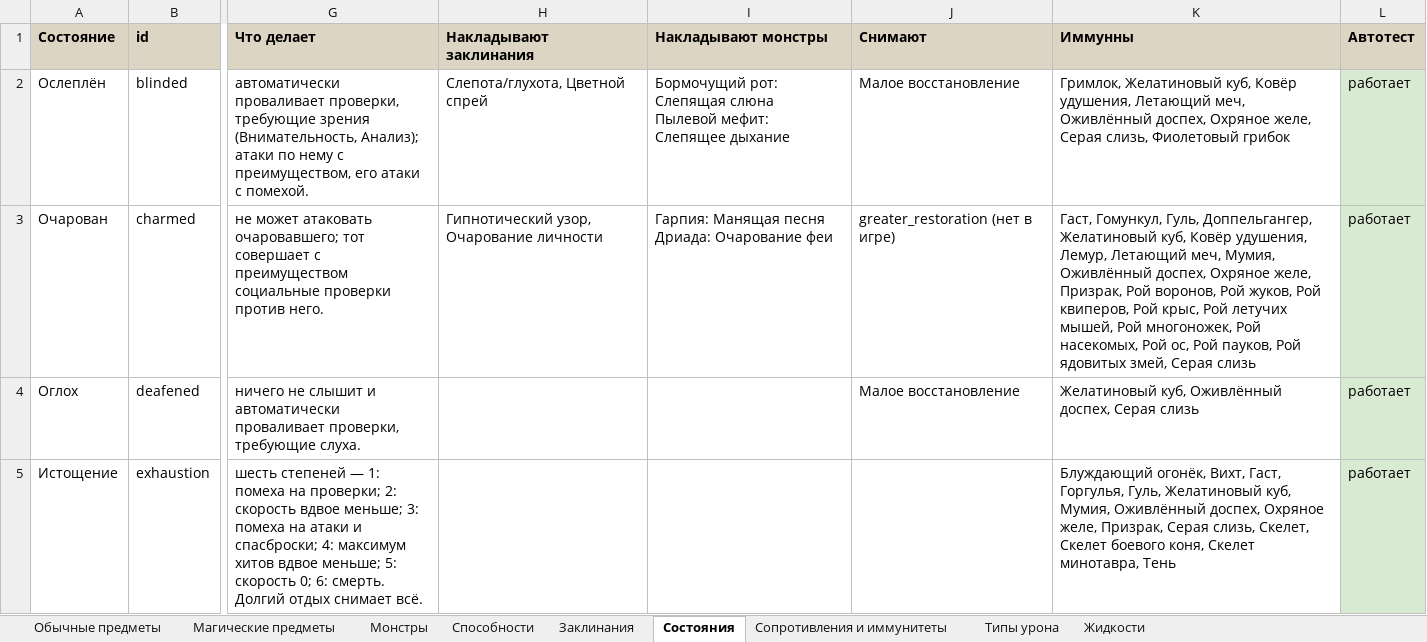
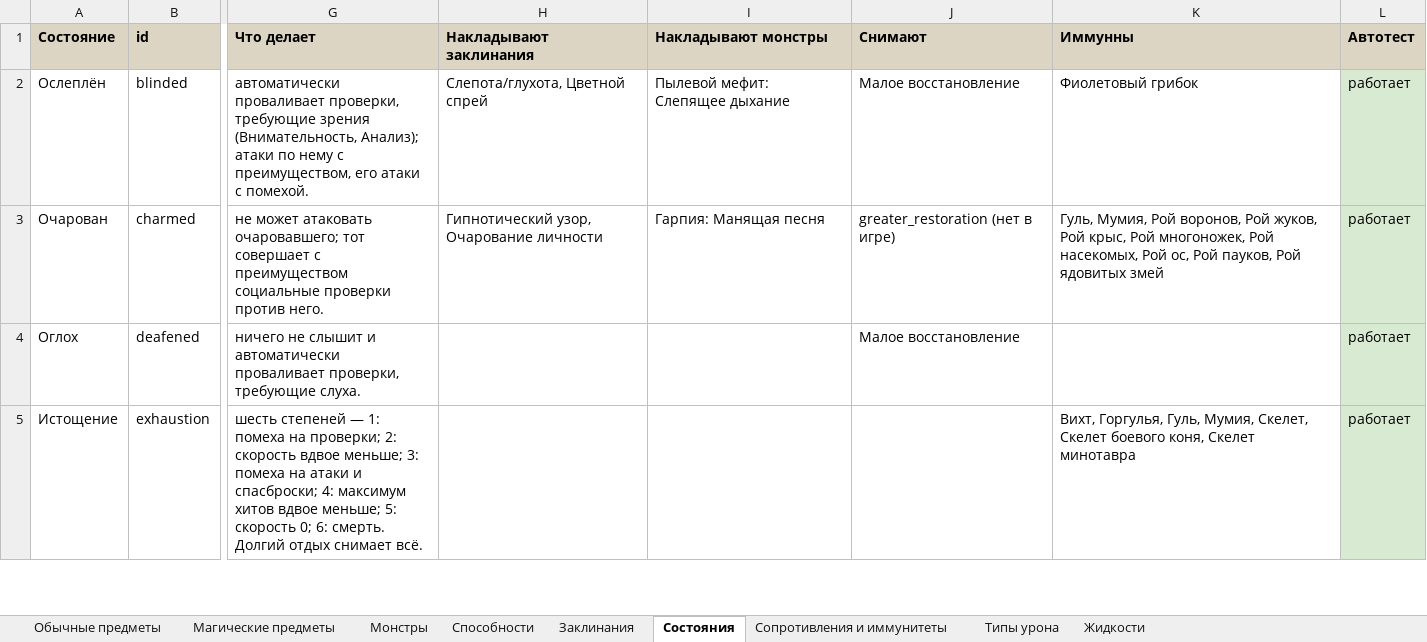
Before and after one commit to rapotekhin/dnd_llm, an Excel workbook: docs/checklist/test-checklist.xlsx, sheet Состояния, drawn as a sheet; only a part is shown, gaps mark what is left out; values as stored, in another font and other column widths than the file's, no borders; conditional formats not drawn; ↵ is a line break in a cell; the diff covers the shown part only; the diff names each change by its address in the sheet, - before the commit and + after, or states it on an @@ line.

```diff
--- a/docs/checklist/test-checklist.xlsx (sheet Состояния)
+++ b/docs/checklist/test-checklist.xlsx (sheet Состояния)
-I2 (Накладывают монстры): Бормочущий рот: Слепящая слюна ↵ Пылевой мефит:…
+I2 (Накладывают монстры): Пылевой мефит:…
-K2 (Иммунны): Гримлок, Желатиновый куб, Ковёр удушения, Летающий меч, Оживлённый доспех, Охряное желе, Серая слизь, Фиолетовый грибок
+K2 (Иммунны): Фиолетовый грибок
-I3 (Накладывают монстры): Гарпия: Манящая песня ↵ Дриада: Очарование феи
+I3 (Накладывают монстры): Гарпия: Манящая песня
-K3 (Иммунны): Гаст, Гомункул, Гуль, Доппельгангер, Желатиновый куб, Ковёр удушения, Лемур, Летающий меч, Мумия, Оживлённый доспех, Охряное желе, Призрак, Рой воронов, Рой жуков, Рой квиперов, Рой крыс, Рой летучих мышей, Рой многоножек, Рой насекомых, Рой ос, Рой пауков, Рой ядовитых змей, Серая слизь
+K3 (Иммунны): Гуль, Мумия, Рой воронов, Рой жуков, Рой крыс, Рой многоножек, Рой насекомых, Рой ос, Рой пауков, Рой ядовитых змей
-K4 (Иммунны): Желатиновый куб, Оживлённый доспех, Серая слизь
+K4 (Иммунны): (empty)
-K5 (Иммунны): Блуждающий огонёк, Вихт, Гаст, Горгулья, Гуль, Желатиновый куб, Мумия, Оживлённый доспех, Охряное желе, Призрак, Серая слизь, Скелет, Скелет боевого коня, Скелет минотавра, Тень
+K5 (Иммунны): Вихт, Горгулья, Гуль, Мумия, Скелет, Скелет боевого коня, Скелет минотавра
```
Also changed, not shown: 13 edited cells elsewhere in this sheet, sheet Монстры, sheet Сопротивления и иммунитеты, sheet Способности, sheet Обычные предметы, sheet Заклинания, sheet Типы урона, 34 other files.
